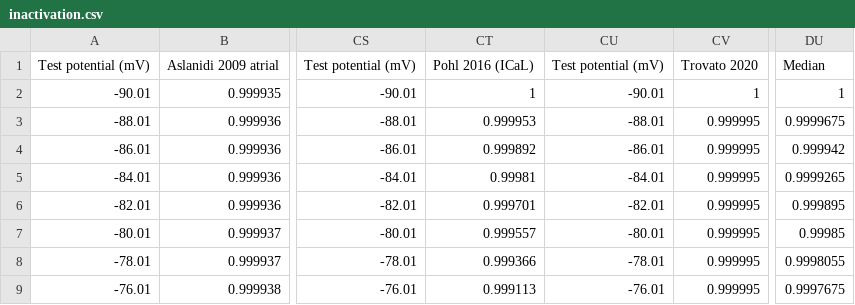
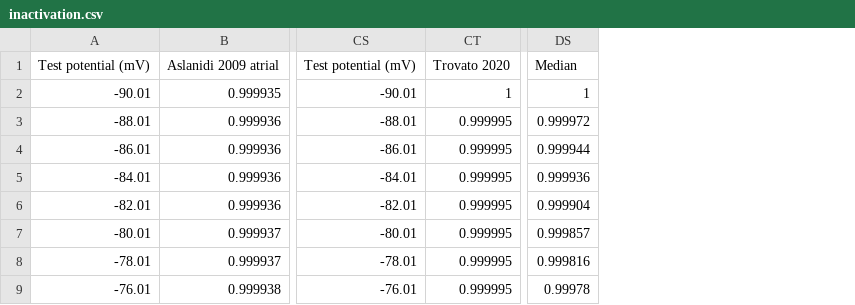
Before and after one commit to CardiacModelling/ical-model-review, a CSV file: Data_Analysis/Kinetic_protocols/data/inactivation.csv, drawn as a sheet; only a part is shown, gaps mark what is left out; removed rows and columns are numbered as before the commit, all else as after; the diff names each change by its address in the sheet, - before the commit and + after, or states it on an @@ line.

```diff
--- a/Data_Analysis/Kinetic_protocols/data/inactivation.csv
+++ b/Data_Analysis/Kinetic_protocols/data/inactivation.csv
-column CT, rows 1-9: Pohl 2016 (ICaL) | 1 | 0.999953 | 0.999892 | 0.99981 | 0.999701 | 0.999557 | 0.999366 | 0.999113
-column CU, rows 1-9: Test potential (mV) | -90.01 | -88.01 | -86.01 | -84.01 | -82.01 | -80.01 | -78.01 | -76.01
-column DU, rows 1-9: Median | 1 | 0.9999675 | 0.999942 | 0.9999265 | 0.999895 | 0.99985 | 0.9998055 | 0.9997675
+column DS, rows 1-9: Median | 1 | 0.999972 | 0.999944 | 0.999936 | 0.999904 | 0.999857 | 0.999816 | 0.99978
```
Also changed, not shown: Data_Analysis/Kinetic_protocols/data/activation.csv, Data_Analysis/Kinetic_protocols/data/open_prob_normalized_activation.csv, 39 other files.
